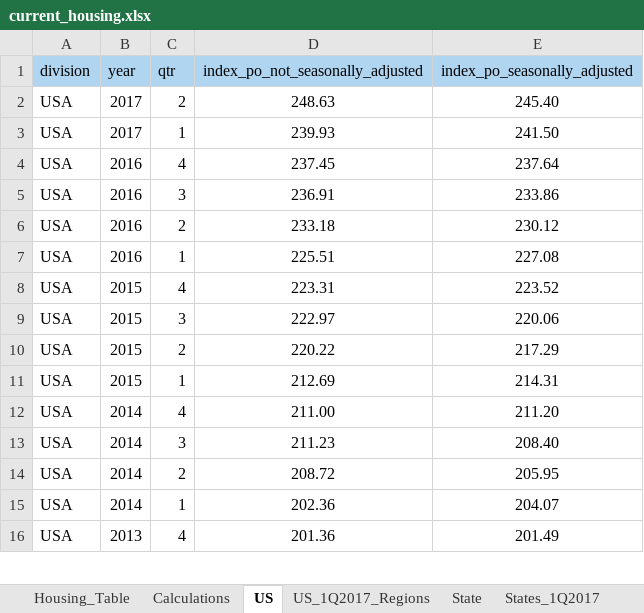
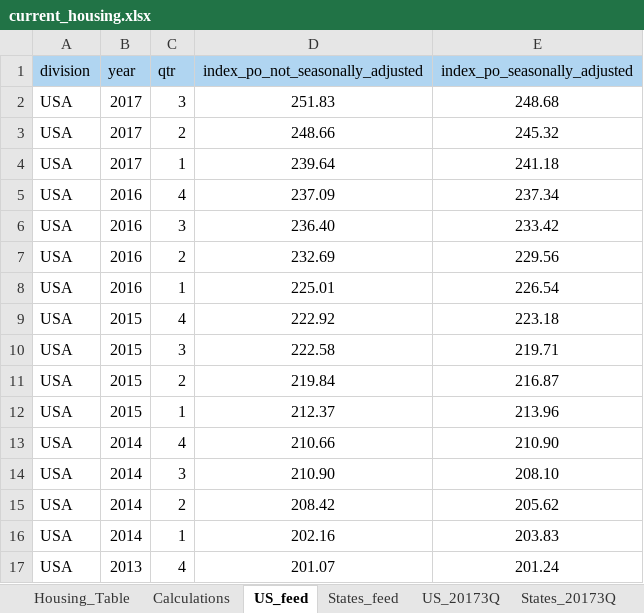
Before and after one commit to UrbanInstitute/state-economic-monitor, an Excel workbook: static/data/source/current_housing.xlsx, sheet US_feed, drawn as a sheet; only a part is shown; values as stored, in another font and other column widths than the file's, no borders; conditional formats not drawn; addresses are those after the commit; the diff covers the shown part only; the diff names each change by its address in the sheet, - before the commit and + after, or states it on an @@ line.

```diff
--- a/static/data/source/current_housing.xlsx (sheet US_feed)
+++ b/static/data/source/current_housing.xlsx (sheet US_feed)
-sheet tab: US
+sheet tab: US_feed
-sheet tab: State
+sheet tab: States_feed
-sheet tab: US_1Q2017_Regions
-sheet tab: States_1Q2017
+sheet tab: US_20173Q
+sheet tab: States_20173Q
+row 2: USA | 2017 | 3 | 251.83 | 248.68
-D3 (index_po_not_seasonally_adjusted): 248.63
+D3 (index_po_not_seasonally_adjusted): 248.66
-E3 (index_po_seasonally_adjusted): 245.40
+E3 (index_po_seasonally_adjusted): 245.32
-D4 (index_po_not_seasonally_adjusted): 239.93
+D4 (index_po_not_seasonally_adjusted): 239.64
-E4 (index_po_seasonally_adjusted): 241.50
+E4 (index_po_seasonally_adjusted): 241.18
-D5 (index_po_not_seasonally_adjusted): 237.45
+D5 (index_po_not_seasonally_adjusted): 237.09
-E5 (index_po_seasonally_adjusted): 237.64
+E5 (index_po_seasonally_adjusted): 237.34
-D6 (index_po_not_seasonally_adjusted): 236.91
+D6 (index_po_not_seasonally_adjusted): 236.40
-E6 (index_po_seasonally_adjusted): 233.86
+E6 (index_po_seasonally_adjusted): 233.42
-D7 (index_po_not_seasonally_adjusted): 233.18
+D7 (index_po_not_seasonally_adjusted): 232.69
-E7 (index_po_seasonally_adjusted): 230.12
+E7 (index_po_seasonally_adjusted): 229.56
-D8 (index_po_not_seasonally_adjusted): 225.51
+D8 (index_po_not_seasonally_adjusted): 225.01
-E8 (index_po_seasonally_adjusted): 227.08
+E8 (index_po_seasonally_adjusted): 226.54
-D9 (index_po_not_seasonally_adjusted): 223.31
+D9 (index_po_not_seasonally_adjusted): 222.92
-E9 (index_po_seasonally_adjusted): 223.52
+E9 (index_po_seasonally_adjusted): 223.18
-D10 (index_po_not_seasonally_adjusted): 222.97
+D10 (index_po_not_seasonally_adjusted): 222.58
-E10 (index_po_seasonally_adjusted): 220.06
+E10 (index_po_seasonally_adjusted): 219.71
-D11 (index_po_not_seasonally_adjusted): 220.22
+D11 (index_po_not_seasonally_adjusted): 219.84
-E11 (index_po_seasonally_adjusted): 217.29
+E11 (index_po_seasonally_adjusted): 216.87
-D12 (index_po_not_seasonally_adjusted): 212.69
+D12 (index_po_not_seasonally_adjusted): 212.37
-E12 (index_po_seasonally_adjusted): 214.31
+E12 (index_po_seasonally_adjusted): 213.96
-D13 (index_po_not_seasonally_adjusted): 211.00
+D13 (index_po_not_seasonally_adjusted): 210.66
-E13 (index_po_seasonally_adjusted): 211.20
+E13 (index_po_seasonally_adjusted): 210.90
-D14 (index_po_not_seasonally_adjusted): 211.23
+D14 (index_po_not_seasonally_adjusted): 210.90
-E14 (index_po_seasonally_adjusted): 208.40
+E14 (index_po_seasonally_adjusted): 208.10
-D15 (index_po_not_seasonally_adjusted): 208.72
+D15 (index_po_not_seasonally_adjusted): 208.42
-E15 (index_po_seasonally_adjusted): 205.95
+E15 (index_po_seasonally_adjusted): 205.62
-D16 (index_po_not_seasonally_adjusted): 202.36
+D16 (index_po_not_seasonally_adjusted): 202.16
-E16 (index_po_seasonally_adjusted): 204.07
+E16 (index_po_seasonally_adjusted): 203.83
-D17 (index_po_not_seasonally_adjusted): 201.36
+D17 (index_po_not_seasonally_adjusted): 201.07
-E17 (index_po_seasonally_adjusted): 201.49
+E17 (index_po_seasonally_adjusted): 201.24
```
Also changed, not shown: other rows of this sheet, sheet States_feed, sheet Scratch, sheet Calculations, sheet Housing_Table, formulas that keep their value, static/data/historical/source/housing_historical.xlsx, 20 other files.
